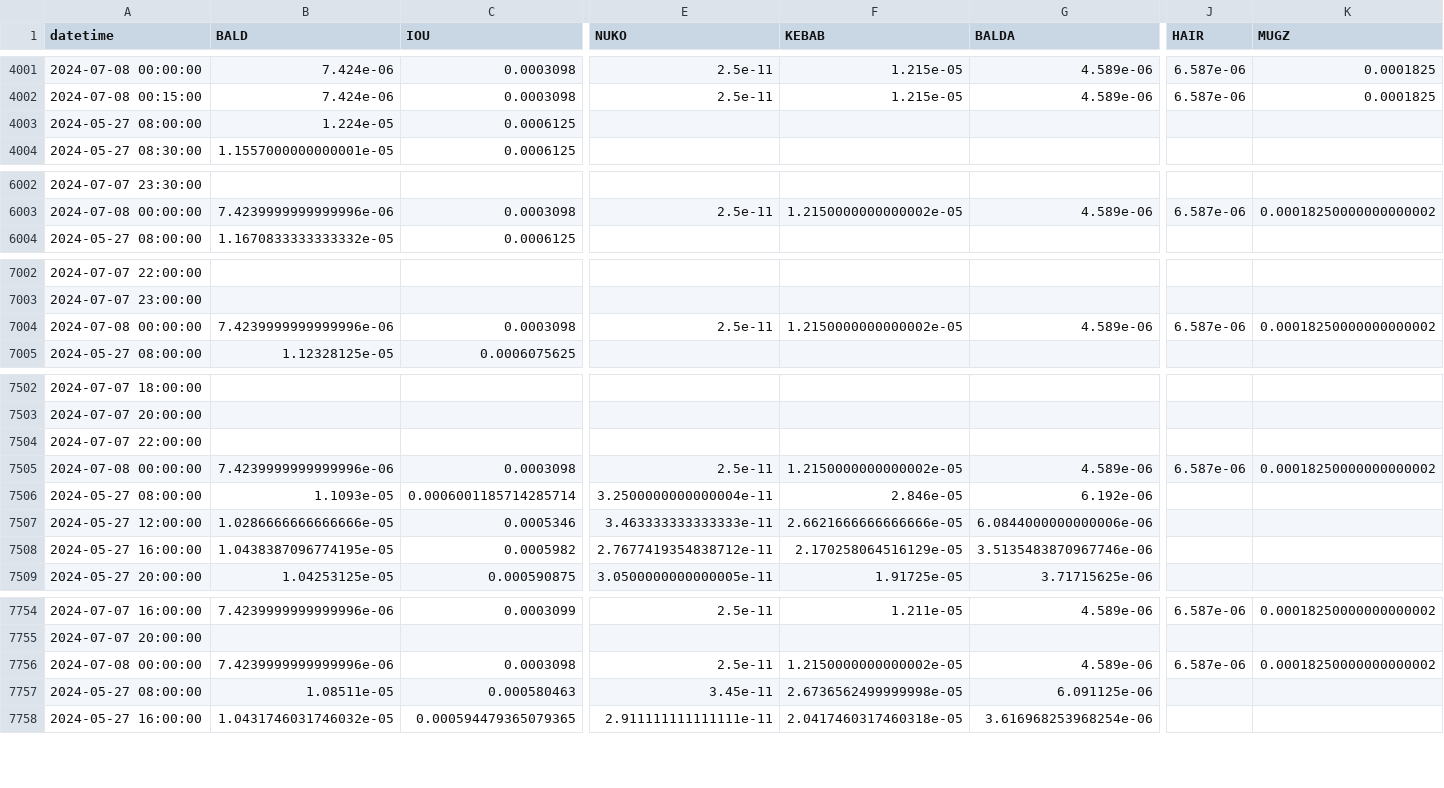
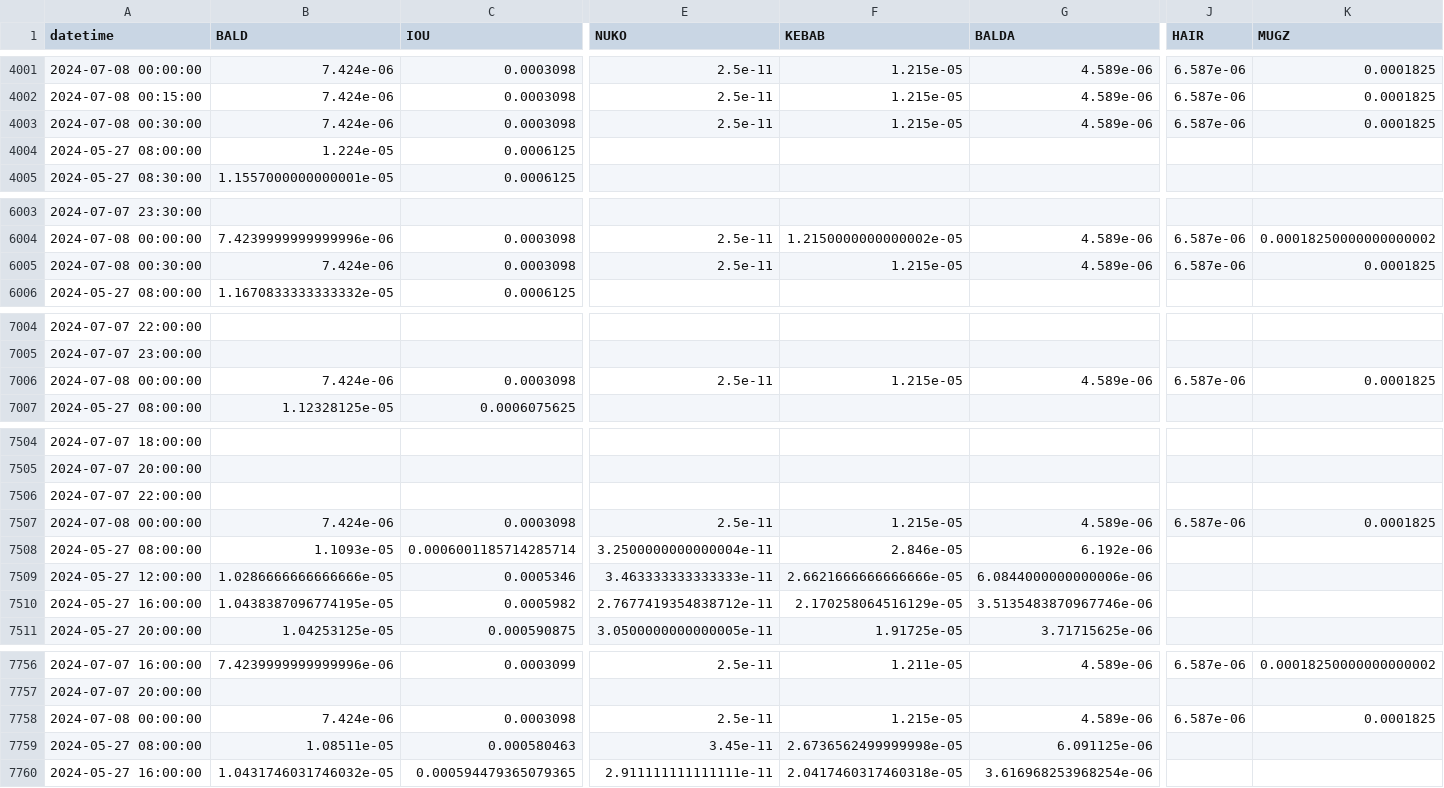
Before and after one commit to B4k469420/MADAlphaSummary, a CSV file: data/dfResampled_July24.csv, drawn as a sheet; only a part is shown, gaps mark what is left out; addresses are those after the commit; rows hold the shown columns only; the diff covers the shown part only; the diff names each change by its address in the sheet, - before the commit and + after, or states it on an @@ line.

Commit message:
Update resampledDF.csv

```diff
--- a/data/dfResampled_July24.csv
+++ b/data/dfResampled_July24.csv
+row 4003: 2024-07-08 00:30:00 | 7.424e-06 | 0.0003098 | 2.5e-11 | 1.215e-05 | 4.589e-06 | 6.587e-06 | 0.0001825
+row 6005: 2024-07-08 00:30:00 | 7.424e-06 | 0.0003098 | 2.5e-11 | 1.215e-05 | 4.589e-06 | 6.587e-06 | 0.0001825
-B7006 (BALD): 7.4239999999999996e-06
+B7006 (BALD): 7.424e-06
-F7006 (KEBAB): 1.2150000000000002e-05
+F7006 (KEBAB): 1.215e-05
-K7006 (MUGZ): 0.00018250000000000002
+K7006 (MUGZ): 0.0001825
-B7507 (BALD): 7.4239999999999996e-06
+B7507 (BALD): 7.424e-06
-F7507 (KEBAB): 1.2150000000000002e-05
+F7507 (KEBAB): 1.215e-05
-K7507 (MUGZ): 0.00018250000000000002
+K7507 (MUGZ): 0.0001825
-B7758 (BALD): 7.4239999999999996e-06
+B7758 (BALD): 7.424e-06
-F7758 (KEBAB): 1.2150000000000002e-05
+F7758 (KEBAB): 1.215e-05
-K7758 (MUGZ): 0.00018250000000000002
+K7758 (MUGZ): 0.0001825
```
Also changed, not shown: 9 edited cells elsewhere in this file.
